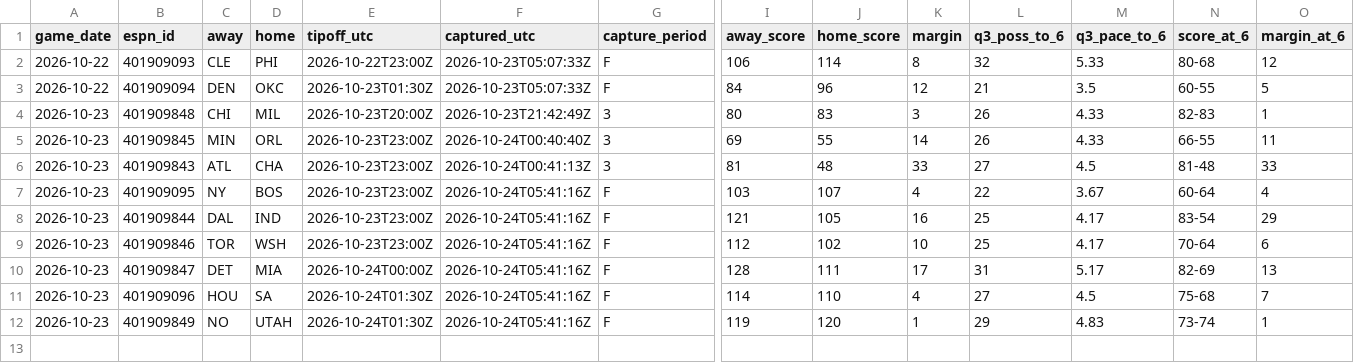
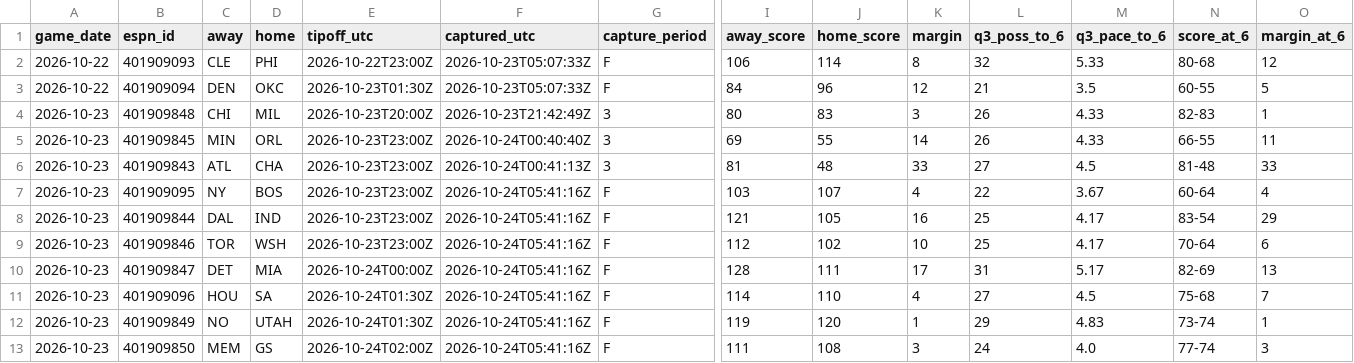
Before and after one commit to fasteddy35/nbaq3, a CSV file: data/q3_checkpoints.csv, drawn as a sheet; only a part is shown, gaps mark what is left out; rows hold the shown columns only; the diff names each change by its address in the sheet, - before the commit and + after, or states it on an @@ line.

```diff
--- a/data/q3_checkpoints.csv
+++ b/data/q3_checkpoints.csv
+row 13: 2026-10-23 | 401909850 | MEM | GS | 2026-10-24T02:00Z | 2026-10-24T05:41:16Z | F | 111 | 108 | 3 | 24 | 4.0 | 77-74 | 3
```
